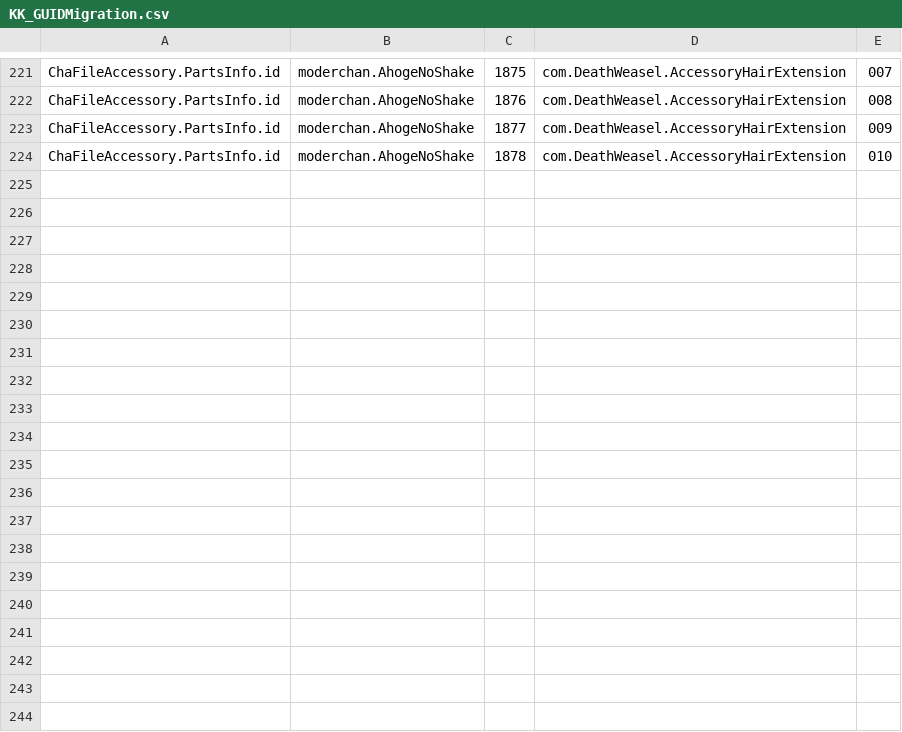
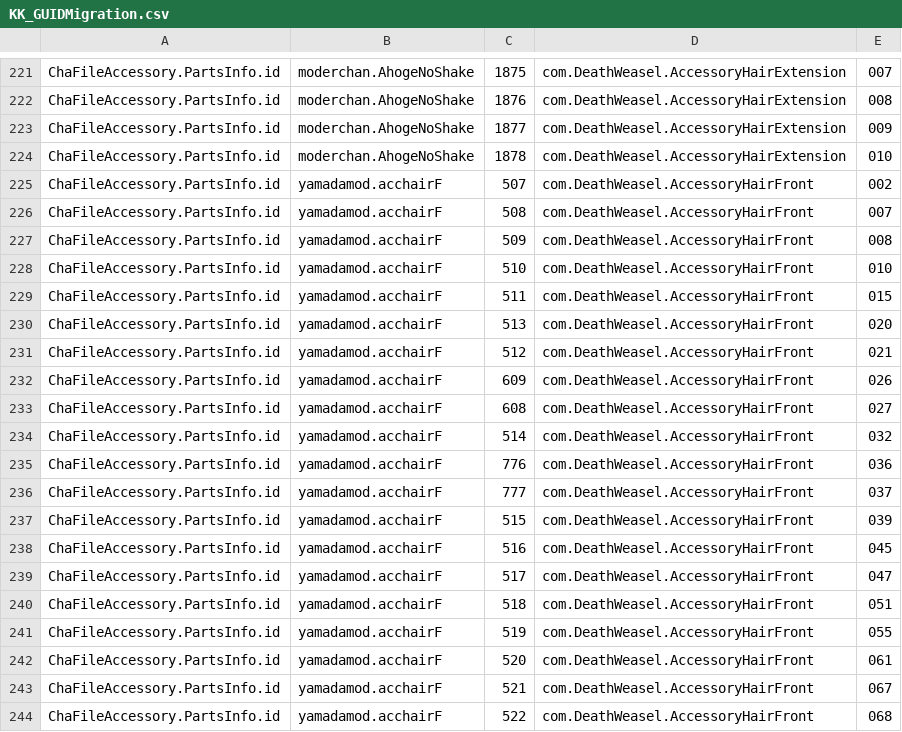
Before and after one commit to IllusionMods/KK_Plugins, a CSV file: KK_GUIDMigration/KK_GUIDMigration.csv, drawn as a sheet; only a part is shown, gaps mark what is left out; the diff covers the shown part only.

Commit message:
Update migration info

```diff
--- a/KK_GUIDMigration/KK_GUIDMigration.csv
+++ b/KK_GUIDMigration/KK_GUIDMigration.csv
@@ -224 +224,21 @@ ChaFileAccessory.PartsInfo.id,moderchan.AhogeNoShake,1877,com.DeathWeasel.Access
 ChaFileAccessory.PartsInfo.id,moderchan.AhogeNoShake,1878,com.DeathWeasel.AccessoryHairExtension,010
+ChaFileAccessory.PartsInfo.id,yamadamod.acchairF,507,com.DeathWeasel.AccessoryHairFront,002
+ChaFileAccessory.PartsInfo.id,yamadamod.acchairF,508,com.DeathWeasel.AccessoryHairFront,007
+ChaFileAccessory.PartsInfo.id,yamadamod.acchairF,509,com.DeathWeasel.AccessoryHairFront,008
+ChaFileAccessory.PartsInfo.id,yamadamod.acchairF,510,com.DeathWeasel.AccessoryHairFront,010
+ChaFileAccessory.PartsInfo.id,yamadamod.acchairF,511,com.DeathWeasel.AccessoryHairFront,015
+ChaFileAccessory.PartsInfo.id,yamadamod.acchairF,513,com.DeathWeasel.AccessoryHairFront,020
+ChaFileAccessory.PartsInfo.id,yamadamod.acchairF,512,com.DeathWeasel.AccessoryHairFront,021
+ChaFileAccessory.PartsInfo.id,yamadamod.acchairF,609,com.DeathWeasel.AccessoryHairFront,026
+ChaFileAccessory.PartsInfo.id,yamadamod.acchairF,608,com.DeathWeasel.AccessoryHairFront,027
+ChaFileAccessory.PartsInfo.id,yamadamod.acchairF,514,com.DeathWeasel.AccessoryHairFront,032
+ChaFileAccessory.PartsInfo.id,yamadamod.acchairF,776,com.DeathWeasel.AccessoryHairFront,036
+ChaFileAccessory.PartsInfo.id,yamadamod.acchairF,777,com.DeathWeasel.AccessoryHairFront,037
+ChaFileAccessory.PartsInfo.id,yamadamod.acchairF,515,com.DeathWeasel.AccessoryHairFront,039
+ChaFileAccessory.PartsInfo.id,yamadamod.acchairF,516,com.DeathWeasel.AccessoryHairFront,045
+ChaFileAccessory.PartsInfo.id,yamadamod.acchairF,517,com.DeathWeasel.AccessoryHairFront,047
+ChaFileAccessory.PartsInfo.id,yamadamod.acchairF,518,com.DeathWeasel.AccessoryHairFront,051
+ChaFileAccessory.PartsInfo.id,yamadamod.acchairF,519,com.DeathWeasel.AccessoryHairFront,055
+ChaFileAccessory.PartsInfo.id,yamadamod.acchairF,520,com.DeathWeasel.AccessoryHairFront,061
+ChaFileAccessory.PartsInfo.id,yamadamod.acchairF,521,com.DeathWeasel.AccessoryHairFront,067
+ChaFileAccessory.PartsInfo.id,yamadamod.acchairF,522,com.DeathWeasel.AccessoryHairFront,068
```
Also changed, not shown: 14 added rows elsewhere in this file.
